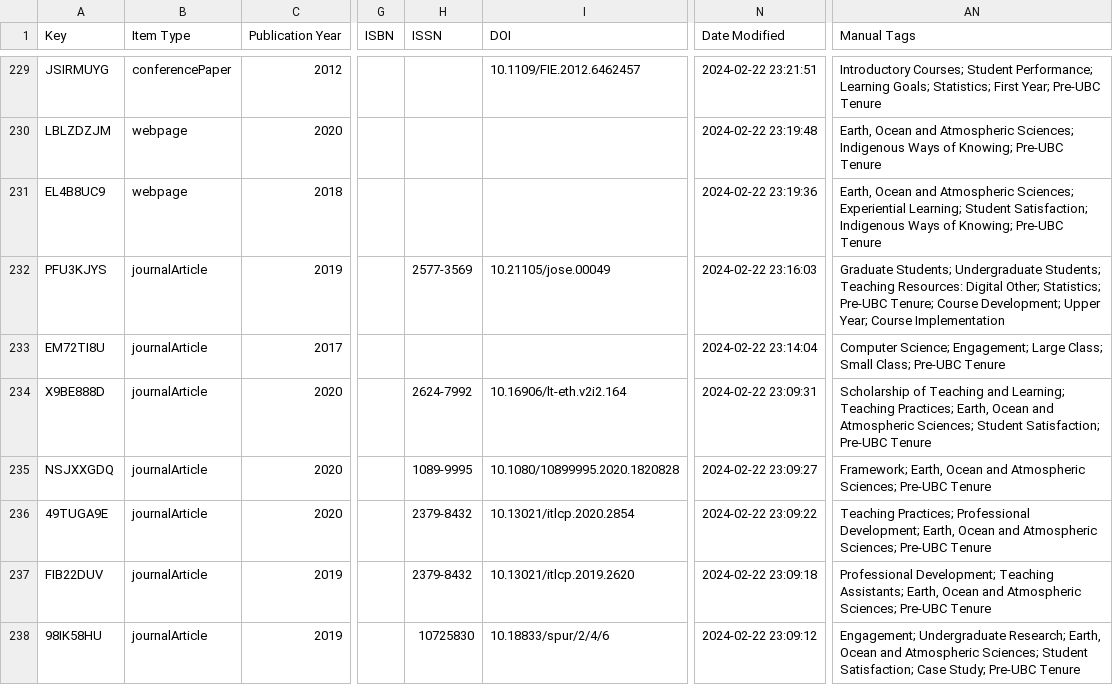
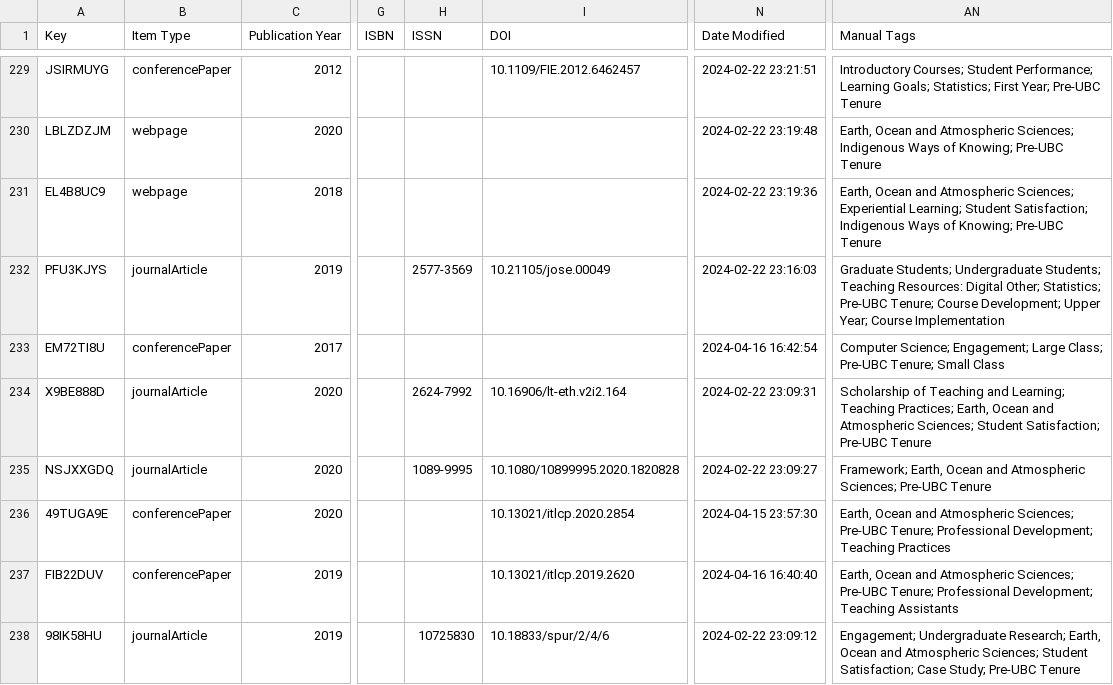
Before and after one commit to nathanchanUBC/SciPub, a CSV file: input/data.csv, drawn as a sheet; only a part is shown, gaps mark what is left out; the diff covers the shown part only; the diff names each change by its address in the sheet, - before the commit and + after, or states it on an @@ line.

Commit message:
updated raw data

```diff
--- a/input/data.csv
+++ b/input/data.csv
-B233 (Item Type): journalArticle
+B233 (Item Type): conferencePaper
-N233 (Date Modified): 2024-02-22 23:14:04
+N233 (Date Modified): 2024-04-16 16:42:54
-AN233 (Manual Tags): …Large Class; Small Class; Pre-UBC Tenure
+AN233 (Manual Tags): …Large Class; Pre-UBC Tenure; Small Class
-B236:B237 (Item Type): journalArticle
+B236:B237 (Item Type): conferencePaper
-H236:H237 (ISSN): 2379-8432
+H236:H237 (ISSN): (empty)
-N236 (Date Modified): 2024-02-22 23:09:22
+N236 (Date Modified): 2024-04-15 23:57:30
-AN236 (Manual Tags): Teaching Practices; Professional Development; Earth, Ocean and Atmospheric Sciences; Pre-UBC Tenure
+AN236 (Manual Tags): Earth, Ocean and Atmospheric Sciences; Pre-UBC Tenure; Professional Development; Teaching Practices
-N237 (Date Modified): 2024-02-22 23:09:18
+N237 (Date Modified): 2024-04-16 16:40:40
-AN237 (Manual Tags): Professional Development; Teaching Assistants; Earth, Ocean and Atmospheric Sciences; Pre-UBC Tenure
+AN237 (Manual Tags): Earth, Ocean and Atmospheric Sciences; Pre-UBC Tenure; Professional Development; Teaching Assistants
```
Also changed, not shown: 161 edited cells elsewhere in this file, input/clean_data.csv, output/conf.csv, 5 other files.
